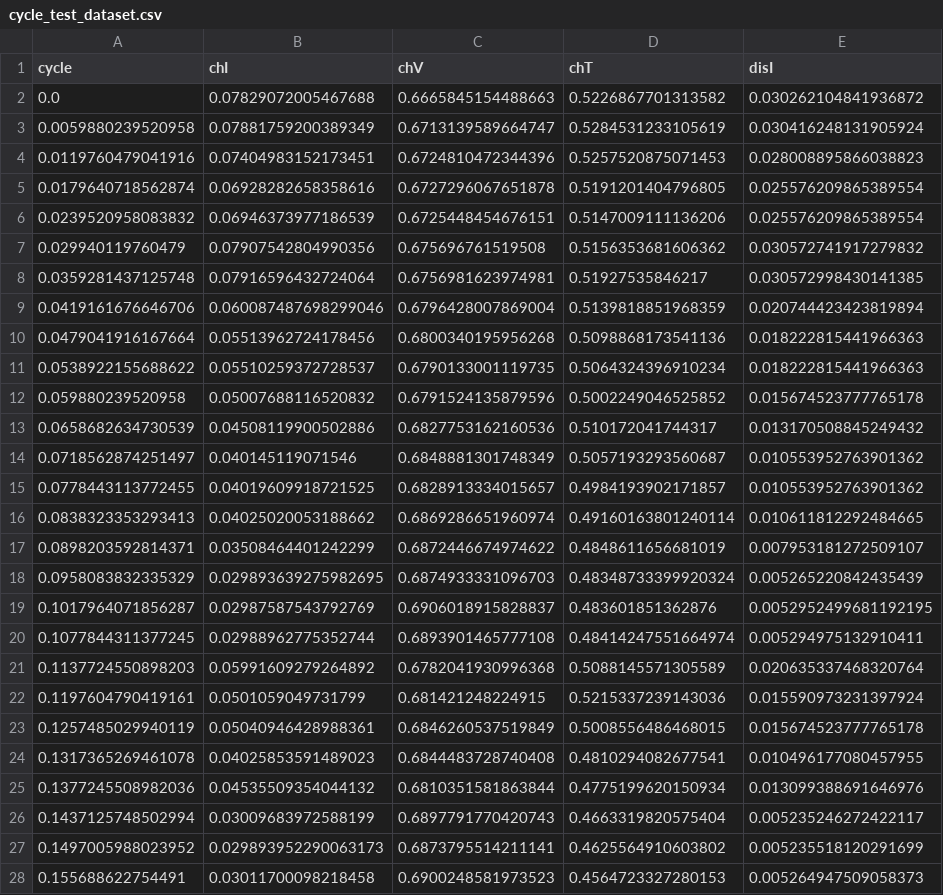
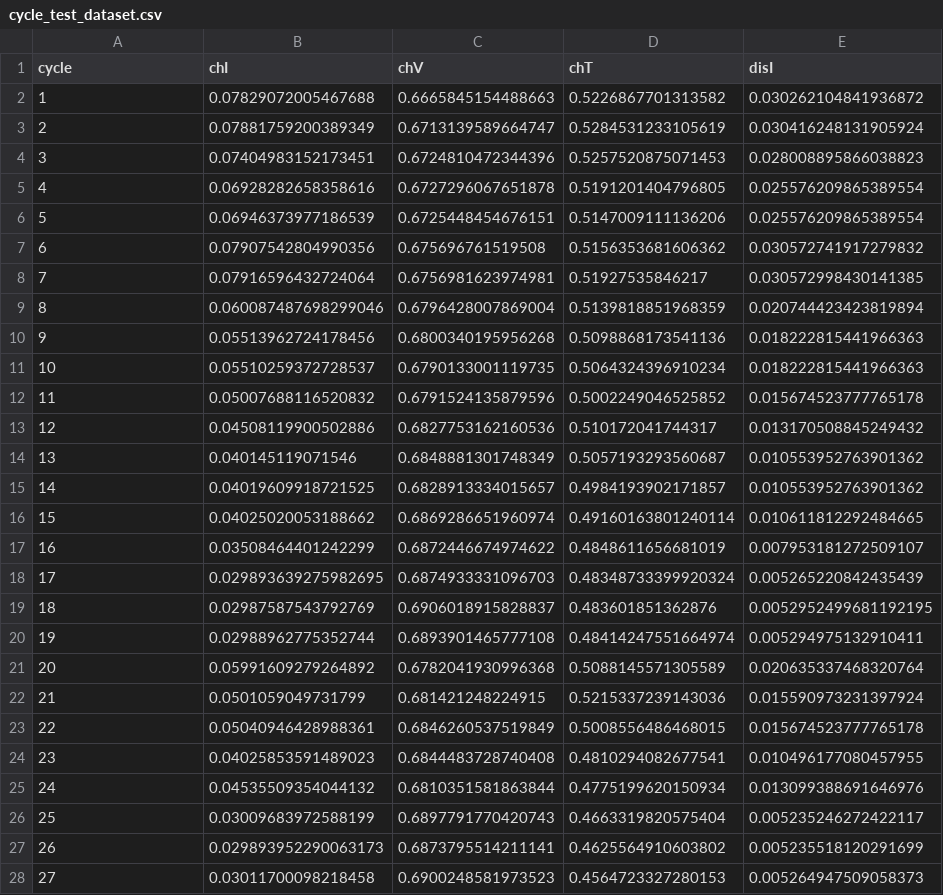
Before and after one commit to kawthar-shameseldeen/Battery-RUL-Prediction, a CSV file: data/processed/cycle_test_dataset.csv, drawn as a sheet; only a part is shown; the diff covers the shown part only; the diff names each change by its address in the sheet, - before the commit and + after, or states it on an @@ line.

```diff
--- a/data/processed/cycle_test_dataset.csv
+++ b/data/processed/cycle_test_dataset.csv
-A2 (cycle): 0.0
+A2 (cycle): 1
-A3 (cycle): 0.0059880239520958
+A3 (cycle): 2
-A4 (cycle): 0.0119760479041916
+A4 (cycle): 3
-A5 (cycle): 0.0179640718562874
+A5 (cycle): 4
-A6 (cycle): 0.0239520958083832
+A6 (cycle): 5
-A7 (cycle): 0.029940119760479
+A7 (cycle): 6
-A8 (cycle): 0.0359281437125748
+A8 (cycle): 7
-A9 (cycle): 0.0419161676646706
+A9 (cycle): 8
-A10 (cycle): 0.0479041916167664
+A10 (cycle): 9
-A11 (cycle): 0.0538922155688622
+A11 (cycle): 10
-A12 (cycle): 0.059880239520958
+A12 (cycle): 11
-A13 (cycle): 0.0658682634730539
+A13 (cycle): 12
-A14 (cycle): 0.0718562874251497
+A14 (cycle): 13
-A15 (cycle): 0.0778443113772455
+A15 (cycle): 14
-A16 (cycle): 0.0838323353293413
+A16 (cycle): 15
-A17 (cycle): 0.0898203592814371
+A17 (cycle): 16
-A18 (cycle): 0.0958083832335329
+A18 (cycle): 17
-A19 (cycle): 0.1017964071856287
+A19 (cycle): 18
-A20 (cycle): 0.1077844311377245
+A20 (cycle): 19
-A21 (cycle): 0.1137724550898203
+A21 (cycle): 20
-A22 (cycle): 0.1197604790419161
+A22 (cycle): 21
-A23 (cycle): 0.1257485029940119
+A23 (cycle): 22
-A24 (cycle): 0.1317365269461078
+A24 (cycle): 23
-A25 (cycle): 0.1377245508982036
+A25 (cycle): 24
-A26 (cycle): 0.1437125748502994
+A26 (cycle): 25
-A27 (cycle): 0.1497005988023952
+A27 (cycle): 26
-A28 (cycle): 0.155688622754491
+A28 (cycle): 27
```
Also changed, not shown: 141 edited cells elsewhere in this file, 9 other files.
